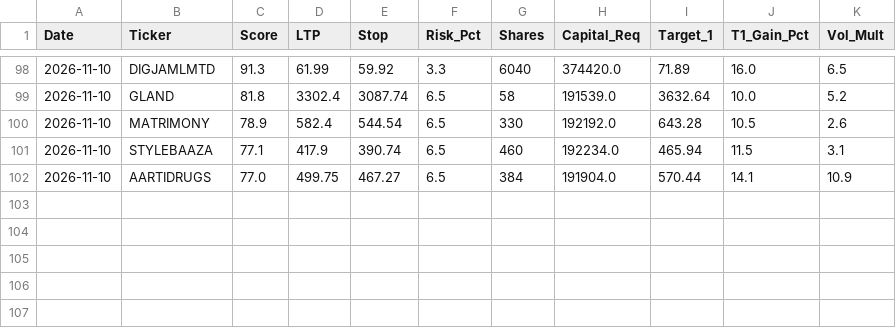
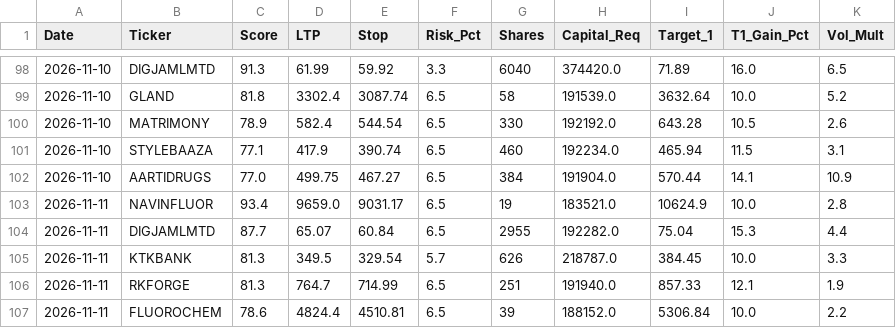
Before and after one commit to samkareti0809/swing-trading-latest, a CSV file: screening_history.csv, drawn as a sheet; only a part is shown, gaps mark what is left out; the diff names each change by its address in the sheet, - before the commit and + after, or states it on an @@ line.

```diff
--- a/screening_history.csv
+++ b/screening_history.csv
+row 103: 2026-11-11 | NAVINFLUOR | 93.4 | 9659.0 | 9031.17 | 6.5 | 19 | 183521.0 | 10624.9 | 10.0 | 2.8
+row 104: 2026-11-11 | DIGJAMLMTD | 87.7 | 65.07 | 60.84 | 6.5 | 2955 | 192282.0 | 75.04 | 15.3 | 4.4
+row 105: 2026-11-11 | KTKBANK | 81.3 | 349.5 | 329.54 | 5.7 | 626 | 218787.0 | 384.45 | 10.0 | 3.3
+row 106: 2026-11-11 | RKFORGE | 81.3 | 764.7 | 714.99 | 6.5 | 251 | 191940.0 | 857.33 | 12.1 | 1.9
+row 107: 2026-11-11 | FLUOROCHEM | 78.6 | 4824.4 | 4510.81 | 6.5 | 39 | 188152.0 | 5306.84 | 10.0 | 2.2
```
